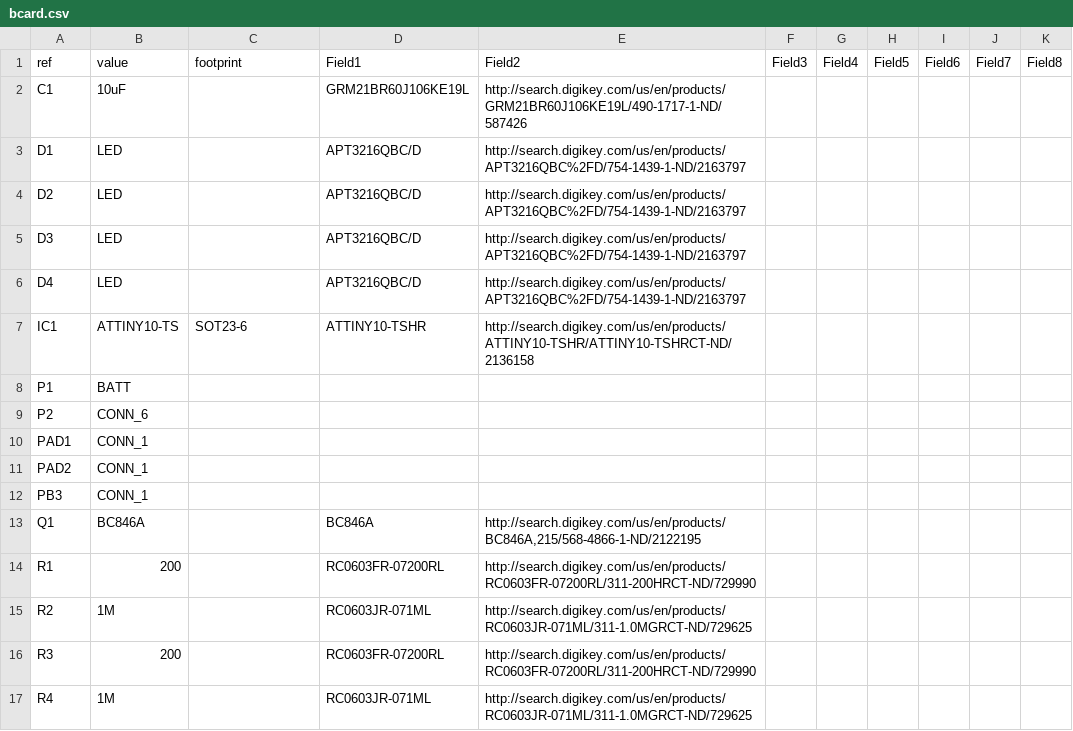
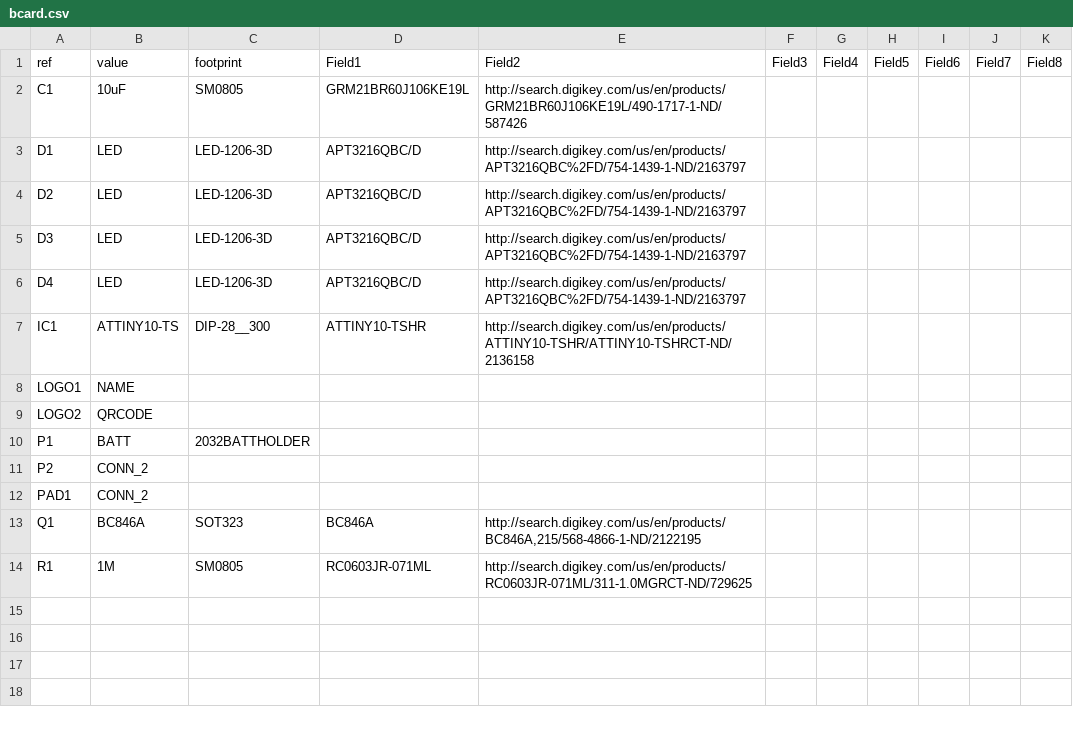
Before and after one commit to jwcxz/bcard, a CSV file: boards/bcard/bcard.csv, drawn as a sheet.

```diff
--- a/boards/bcard/bcard.csv
+++ b/boards/bcard/bcard.csv
@@ -1,17 +1,14 @@
 ref	value	footprint	Field1	Field2	Field3	Field4	Field5	Field6	Field7	Field8
-C1	10uF		GRM21BR60J106KE19L	http://search.digikey.com/us/en/products/GRM21BR60J106KE19L/490-1717-1-ND/587426
-D1	LED		APT3216QBC/D	http://search.digikey.com/us/en/products/APT3216QBC%2FD/754-1439-1-ND/2163797
-D2	LED		APT3216QBC/D	http://search.digikey.com/us/en/products/APT3216QBC%2FD/754-1439-1-ND/2163797
-D3	LED		APT3216QBC/D	http://search.digikey.com/us/en/products/APT3216QBC%2FD/754-1439-1-ND/2163797
-D4	LED		APT3216QBC/D	http://search.digikey.com/us/en/products/APT3216QBC%2FD/754-1439-1-ND/2163797
-IC1	ATTINY10-TS	SOT23-6	ATTINY10-TSHR	http://search.digikey.com/us/en/products/ATTINY10-TSHR/ATTINY10-TSHRCT-ND/2136158
-P1	BATT	
-P2	CONN_6	
-PAD1	CONN_1	
-PAD2	CONN_1	
-PB3	CONN_1	
-Q1	BC846A		BC846A	http://search.digikey.com/us/en/products/BC846A,215/568-4866-1-ND/2122195
-R1	200		RC0603FR-07200RL	http://search.digikey.com/us/en/products/RC0603FR-07200RL/311-200HRCT-ND/729990
-R2	1M		RC0603JR-071ML	http://search.digikey.com/us/en/products/RC0603JR-071ML/311-1.0MGRCT-ND/729625
-R3	200		RC0603FR-07200RL	http://search.digikey.com/us/en/products/RC0603FR-07200RL/311-200HRCT-ND/729990
-R4	1M		RC0603JR-071ML	http://search.digikey.com/us/en/products/RC0603JR-071ML/311-1.0MGRCT-ND/729625
+C1	10uF	SM0805	GRM21BR60J106KE19L	http://search.digikey.com/us/en/products/GRM21BR60J106KE19L/490-1717-1-ND/587426
+D1	LED	LED-1206-3D	APT3216QBC/D	http://search.digikey.com/us/en/products/APT3216QBC%2FD/754-1439-1-ND/2163797
+D2	LED	LED-1206-3D	APT3216QBC/D	http://search.digikey.com/us/en/products/APT3216QBC%2FD/754-1439-1-ND/2163797
+D3	LED	LED-1206-3D	APT3216QBC/D	http://search.digikey.com/us/en/products/APT3216QBC%2FD/754-1439-1-ND/2163797
+D4	LED	LED-1206-3D	APT3216QBC/D	http://search.digikey.com/us/en/products/APT3216QBC%2FD/754-1439-1-ND/2163797
+IC1	ATTINY10-TS	DIP-28__300	ATTINY10-TSHR	http://search.digikey.com/us/en/products/ATTINY10-TSHR/ATTINY10-TSHRCT-ND/2136158
+LOGO1	NAME	
+LOGO2	QRCODE	
+P1	BATT	2032BATTHOLDER
+P2	CONN_2	
+PAD1	CONN_2	
+Q1	BC846A	SOT323	BC846A	http://search.digikey.com/us/en/products/BC846A,215/568-4866-1-ND/2122195
+R1	1M	SM0805	RC0603JR-071ML	http://search.digikey.com/us/en/products/RC0603JR-071ML/311-1.0MGRCT-ND/729625
```
Also changed, not shown: 23 other files.
